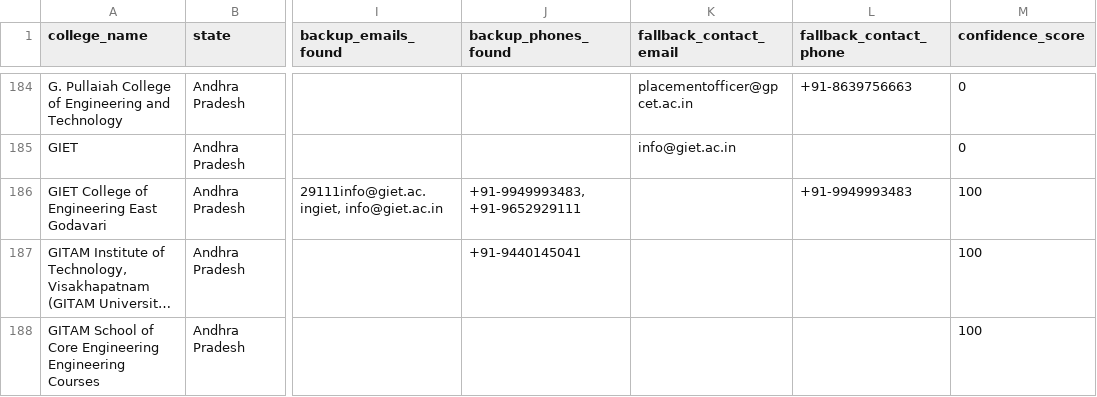
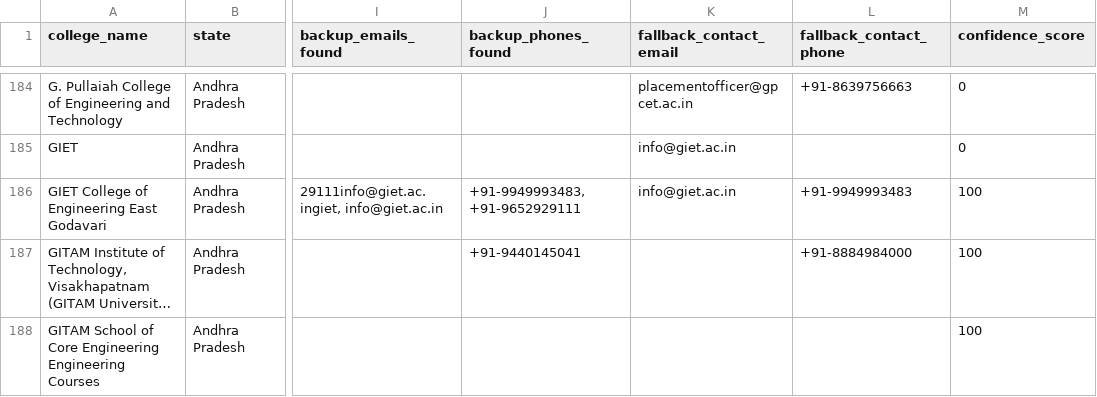
Before and after one commit to snigdha-dot/COLLEGEPLACEMENTFINAL, a CSV file: data/colleges_snapshot.csv, drawn as a sheet; only a part is shown, gaps mark what is left out; long unchanged cells end in …; the diff covers the shown part only; the diff names each change by its address in the sheet, - before the commit and + after, or states it on an @@ line.

Commit message:
data: snapshot at 481 marketing rows
The fill run during the throttle window delivered 55 contacts and +8 net
rows -- better than expected, since I had called it exhausted. Running it
while discovery is blocked is clearly worthwhile: it never calls /v1/search.

Andhra Pradesh reached 154, Karnataka 216.

```diff
--- a/data/colleges_snapshot.csv
+++ b/data/colleges_snapshot.csv
-K186 (fallback_contact_email): (empty)
+K186 (fallback_contact_email): info@giet.ac.in
-L187 (fallback_contact_phone): (empty)
+L187 (fallback_contact_phone): +91-8884984000
```
Also changed, not shown: 19 edited cells elsewhere in this file.
